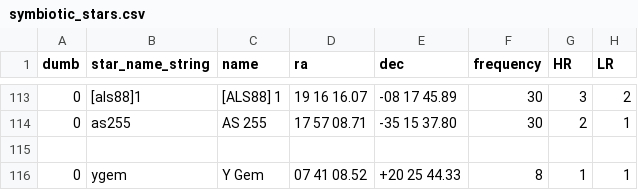
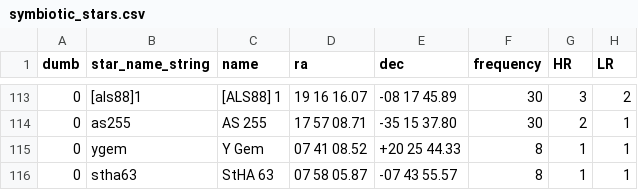
Before and after one commit to aras-database/database, a CSV file: data/symbiotic_stars.csv, drawn as a sheet; only a part is shown, gaps mark what is left out.

```diff
--- a/data/symbiotic_stars.csv
+++ b/data/symbiotic_stars.csv
@@ -114,3 +114,3 @@ dumb;star_name_string;name;ra;dec;frequency;HR;LR
 0;as255;AS 255;17 57 08.71;-35 15 37.80;30;2;1
-
 0;ygem;Y Gem;07 41 08.52;+20 25 44.33;8;1;1
+0;stha63;StHA 63;07 58 05.87;-07 43 55.57;8;1;1
```
Also changed, not shown: data/objects.csv, data/sites.csv, 57 other files.
